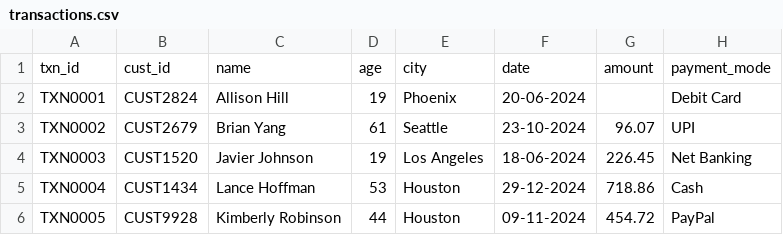
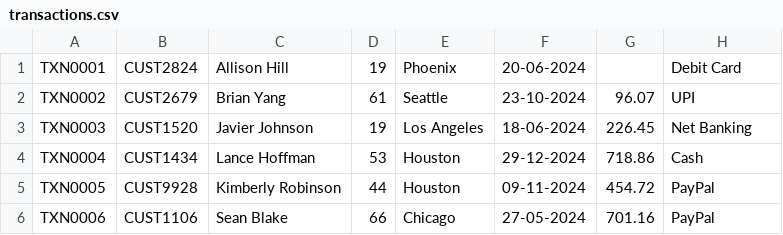
Before and after one commit to teckstack-tech/Assessment, a CSV file: L3/transactions.csv, drawn as a sheet; only a part is shown; the shorter side is filled out with more unchanged rows.

Commit message:
Update transactions.csv

```diff
--- a/L3/transactions.csv
+++ b/L3/transactions.csv
@@ -1,2 +1 @@
-txn_id,cust_id,name,age,city,date,amount,payment_mode
 TXN0001,CUST2824,Allison Hill,19,Phoenix,20-06-2024,,Debit Card
```
